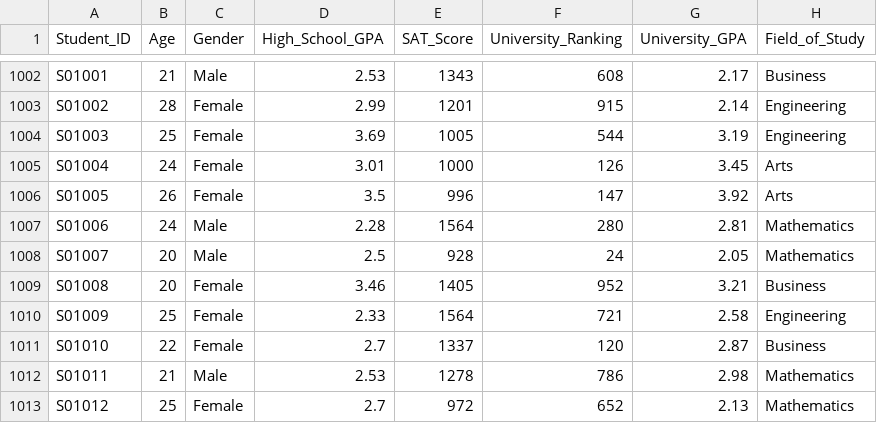
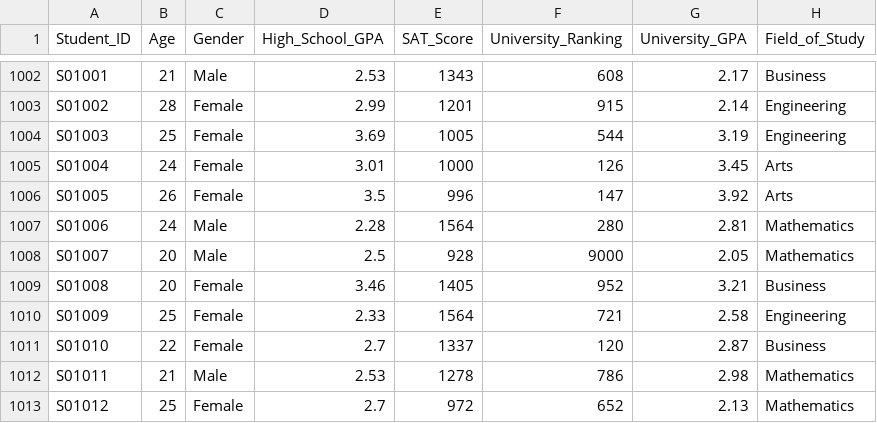
Before and after one commit to Akbarhusain12/Machine_learning, a CSV file: Practice/Ed & Career/education_career_success.csv, drawn as a sheet; only a part is shown, gaps mark what is left out; the diff covers the shown part only; the diff names each change by its address in the sheet, - before the commit and + after, or states it on an @@ line.

```diff
--- a/Practice/Ed & Career/education_career_success.csv
+++ b/Practice/Ed & Career/education_career_success.csv
-F1008 (University_Ranking): 24
+F1008 (University_Ranking): 9000
```
Also changed, not shown: 5 edited cells elsewhere in this file, 2 other files.
